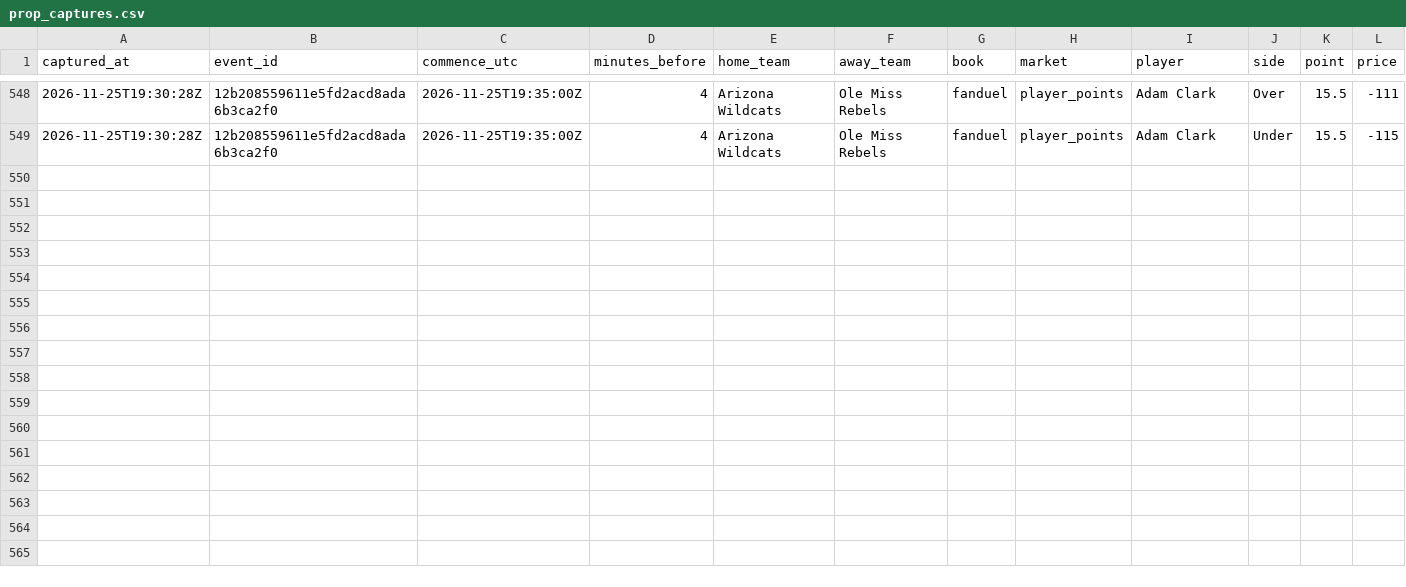
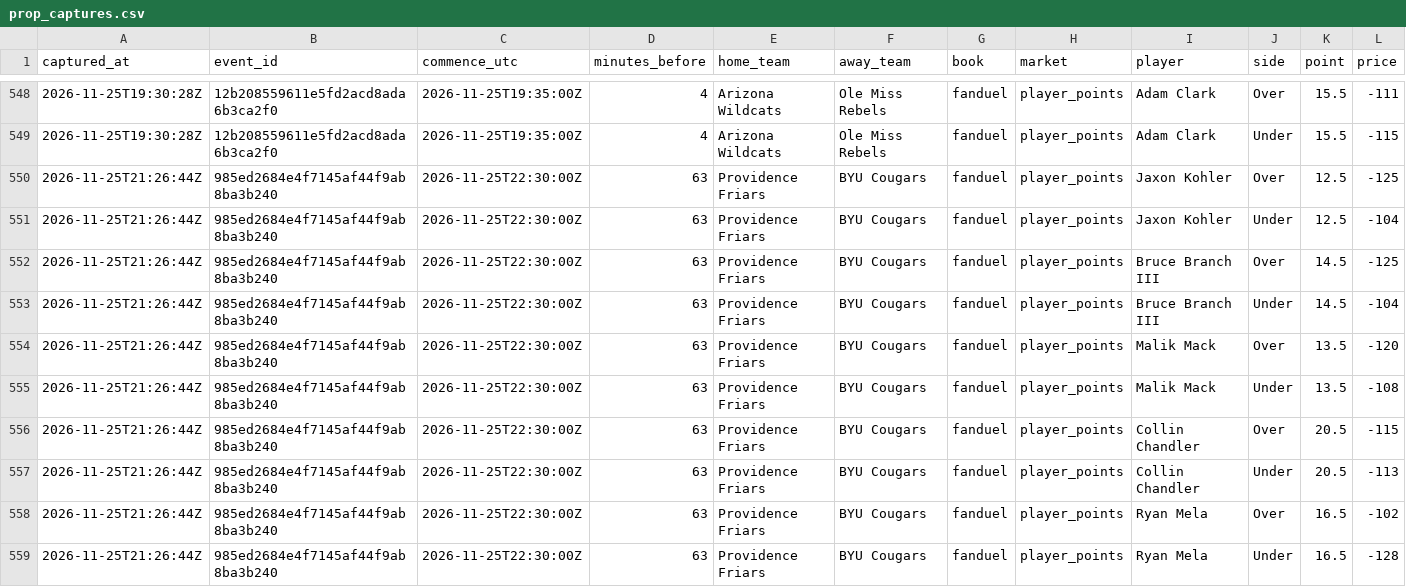
Before and after one commit to mvpeterson0-netizen/nba-odds-tracker, a CSV file: data/cbb/prop_captures.csv, drawn as a sheet; only a part is shown, gaps mark what is left out; rows hold the shown columns only; the diff names each change by its address in the sheet, - before the commit and + after, or states it on an @@ line.

```diff
--- a/data/cbb/prop_captures.csv
+++ b/data/cbb/prop_captures.csv
+row 550: 2026-11-25T21:26:44Z | 985ed2684e4f7145af44f9ab8ba3b240 | 2026-11-25T22:30:00Z | 63 | Providence Friars | BYU Cougars | fanduel | player_points | Jaxon Kohler | Over | 12.5 | -125
+row 551: 2026-11-25T21:26:44Z | 985ed2684e4f7145af44f9ab8ba3b240 | 2026-11-25T22:30:00Z | 63 | Providence Friars | BYU Cougars | fanduel | player_points | Jaxon Kohler | Under | 12.5 | -104
+row 552: 2026-11-25T21:26:44Z | 985ed2684e4f7145af44f9ab8ba3b240 | 2026-11-25T22:30:00Z | 63 | Providence Friars | BYU Cougars | fanduel | player_points | Bruce Branch III | Over | 14.5 | -125
+row 553: 2026-11-25T21:26:44Z | 985ed2684e4f7145af44f9ab8ba3b240 | 2026-11-25T22:30:00Z | 63 | Providence Friars | BYU Cougars | fanduel | player_points | Bruce Branch III | Under | 14.5 | -104
+row 554: 2026-11-25T21:26:44Z | 985ed2684e4f7145af44f9ab8ba3b240 | 2026-11-25T22:30:00Z | 63 | Providence Friars | BYU Cougars | fanduel | player_points | Malik Mack | Over | 13.5 | -120
+row 555: 2026-11-25T21:26:44Z | 985ed2684e4f7145af44f9ab8ba3b240 | 2026-11-25T22:30:00Z | 63 | Providence Friars | BYU Cougars | fanduel | player_points | Malik Mack | Under | 13.5 | -108
+row 556: 2026-11-25T21:26:44Z | 985ed2684e4f7145af44f9ab8ba3b240 | 2026-11-25T22:30:00Z | 63 | Providence Friars | BYU Cougars | fanduel | player_points | Collin Chandler | Over | 20.5 | -115
+row 557: 2026-11-25T21:26:44Z | 985ed2684e4f7145af44f9ab8ba3b240 | 2026-11-25T22:30:00Z | 63 | Providence Friars | BYU Cougars | fanduel | player_points | Collin Chandler | Under | 20.5 | -113
+row 558: 2026-11-25T21:26:44Z | 985ed2684e4f7145af44f9ab8ba3b240 | 2026-11-25T22:30:00Z | 63 | Providence Friars | BYU Cougars | fanduel | player_points | Ryan Mela | Over | 16.5 | -102
+row 559: 2026-11-25T21:26:44Z | 985ed2684e4f7145af44f9ab8ba3b240 | 2026-11-25T22:30:00Z | 63 | Providence Friars | BYU Cougars | fanduel | player_points | Ryan Mela | Under | 16.5 | -128
```
Also changed, not shown: data/cbb/line_captures.csv, data/cbb/lines_log.csv, 24 other files.
